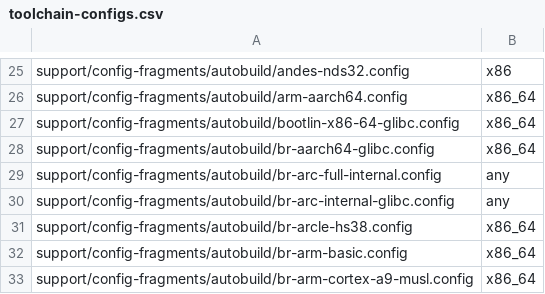
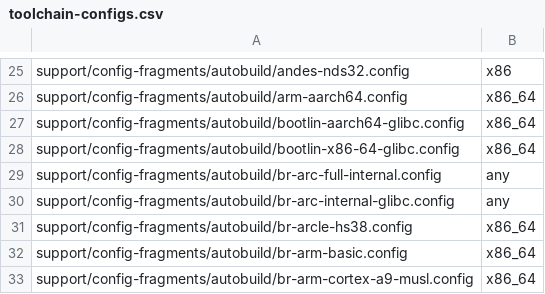
Before and after one commit to LuckInzz/labsisop-buildroot, a CSV file: support/config-fragments/autobuild/toolchain-configs.csv, drawn as a sheet; only a part is shown, gaps mark what is left out; removed rows and columns are numbered as before the commit, all else as after; the diff names each change by its address in the sheet, - before the commit and + after, or states it on an @@ line.

Commit message:
support/config-fragments/autobuild: use Bootlin toolchain for AArch64 glibc
Instead of using an external toolchain built specifically for the
autobuilders to test AArch64/glibc, use a pre-built Bootlin toolchain.

Signed-off-by: Thomas Petazzoni <thomas.petazzoni@bootlin.com>
Signed-off-by: Yann E. MORIN <yann.morin.1998@free.fr>

```diff
--- a/support/config-fragments/autobuild/toolchain-configs.csv
+++ b/support/config-fragments/autobuild/toolchain-configs.csv
+row 27: support/config-fragments/autobuild/bootlin-aarch64-glibc.config | x86_64
-row 28: support/config-fragments/autobuild/br-aarch64-glibc.config | x86_64
```
Also changed, not shown: 2 other files.
